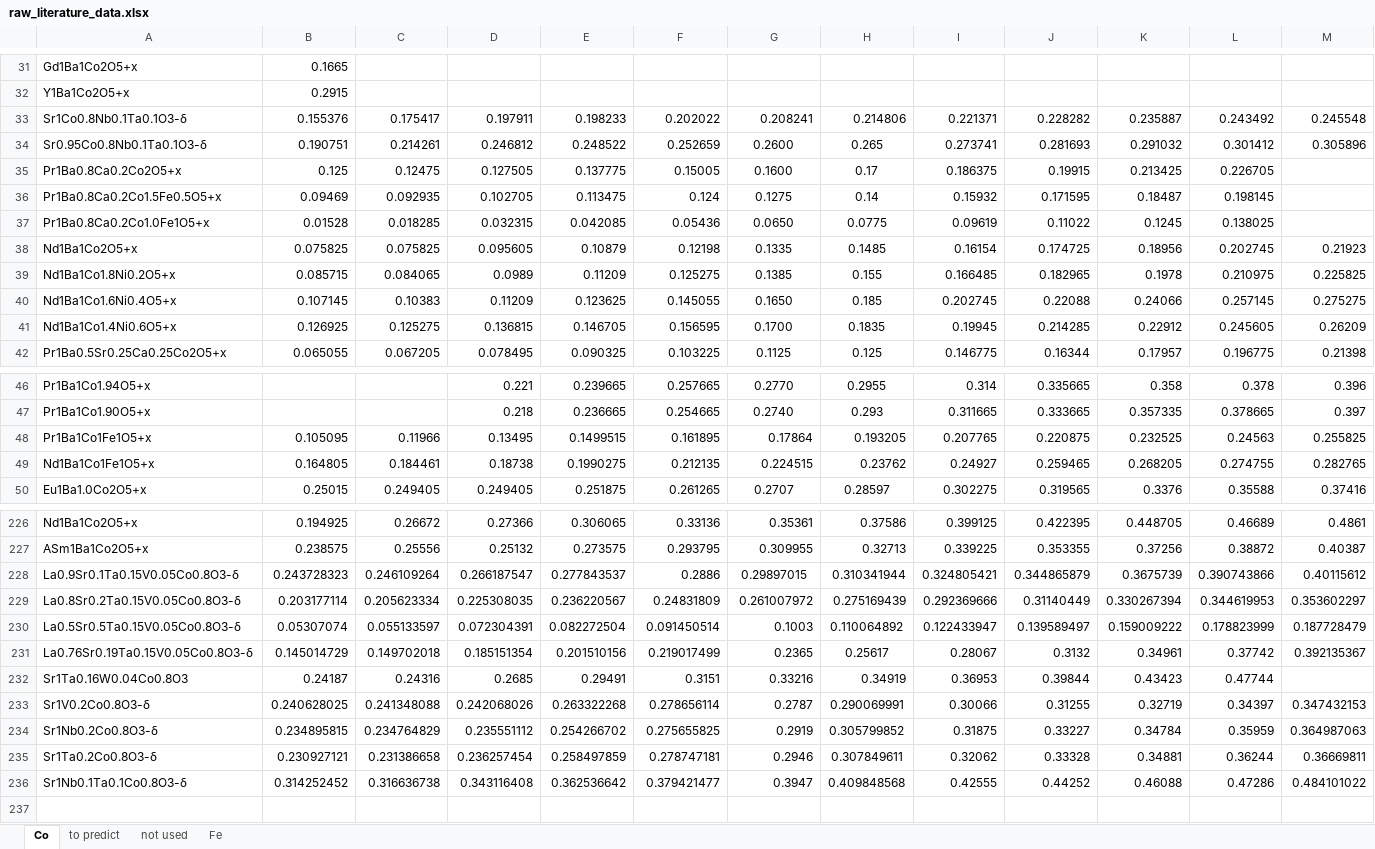
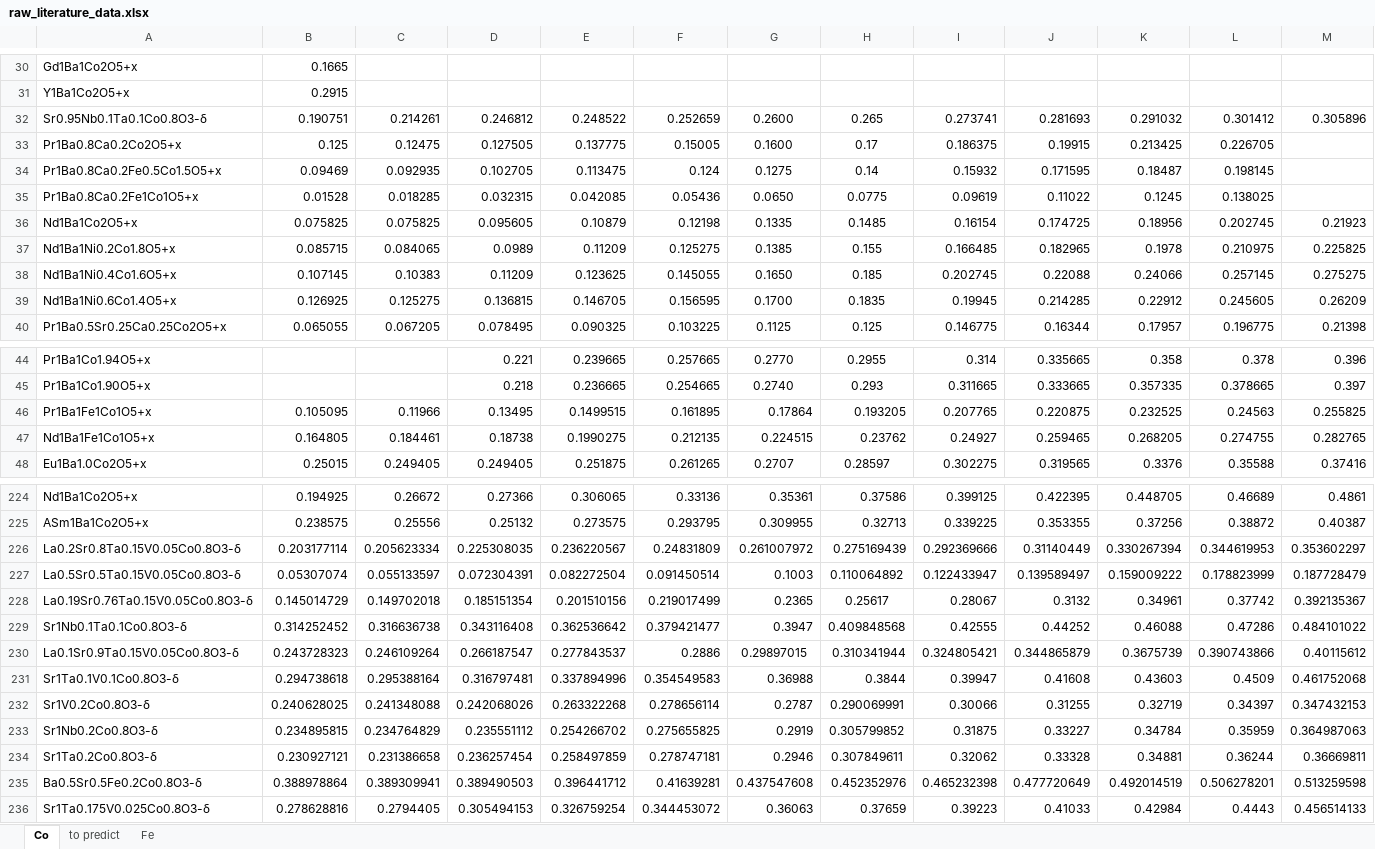
Before and after one commit to Luoyadan/MLtoolbox-perovskite-oxygen-vacancy-pred, an Excel workbook: data/raw_literature_data.xlsx, sheet Co, drawn as a sheet; only a part is shown, gaps mark what is left out; values as stored, in another font and other column widths than the file's, no borders; removed rows and columns are numbered as before the commit, all else as after; rows hold the shown columns only; the diff covers the shown part only; the diff names each change by its address in the sheet, - before the commit and + after, or states it on an @@ line.

```diff
--- a/data/raw_literature_data.xlsx (sheet Co)
+++ b/data/raw_literature_data.xlsx (sheet Co)
-sheet tab: not used
-row 33: Sr1Co0.8Nb0.1Ta0.1O3-δ | 0.155376 | 0.175417 | 0.197911 | 0.198233 | 0.202022 | 0.208241 | 0.214806 | 0.221371 | 0.228282 | 0.235887 | 0.243492 | 0.245548
-A32: Sr0.95Co0.8Nb0.1Ta0.1O3-δ
+A32: Sr0.95Nb0.1Ta0.1Co0.8O3-δ
-A34: Pr1Ba0.8Ca0.2Co1.5Fe0.5O5+x
+A34: Pr1Ba0.8Ca0.2Fe0.5Co1.5O5+x
-A35: Pr1Ba0.8Ca0.2Co1.0Fe1O5+x
+A35: Pr1Ba0.8Ca0.2Fe1Co1O5+x
-A37: Nd1Ba1Co1.8Ni0.2O5+x
+A37: Nd1Ba1Ni0.2Co1.8O5+x
-A38: Nd1Ba1Co1.6Ni0.4O5+x
+A38: Nd1Ba1Ni0.4Co1.6O5+x
-A39: Nd1Ba1Co1.4Ni0.6O5+x
+A39: Nd1Ba1Ni0.6Co1.4O5+x
-A46: Pr1Ba1Co1Fe1O5+x
+A46: Pr1Ba1Fe1Co1O5+x
-A47: Nd1Ba1Co1Fe1O5+x
+A47: Nd1Ba1Fe1Co1O5+x
-row 228: La0.9Sr0.1Ta0.15V0.05Co0.8O3-δ | 0.243728323 | 0.246109264 | 0.266187547 | 0.277843537 | 0.2886 | 0.29897015 | 0.310341944 | 0.324805421 | 0.344865879 | 0.3675739 | 0.390743866 | 0.40115612
-A226: La0.8Sr0.2Ta0.15V0.05Co0.8O3-δ
+A226: La0.2Sr0.8Ta0.15V0.05Co0.8O3-δ
-A228: La0.76Sr0.19Ta0.15V0.05Co0.8O3-δ
+A228: La0.19Sr0.76Ta0.15V0.05Co0.8O3-δ
-row 232: Sr1Ta0.16W0.04Co0.8O3 | 0.24187 | 0.24316 | 0.2685 | 0.29491 | 0.3151 | 0.33216 | 0.34919 | 0.36953 | 0.39844 | 0.43423 | 0.47744
@@ row 236 moved to row 229: Sr1Nb0.1Ta0.1Co0.8O3-δ @@
+row 230: La0.1Sr0.9Ta0.15V0.05Co0.8O3-δ | 0.243728323 | 0.246109264 | 0.266187547 | 0.277843537 | 0.2886 | 0.29897015 | 0.310341944 | 0.324805421 | 0.344865879 | 0.3675739 | 0.390743866 | 0.40115612
+row 231: Sr1Ta0.1V0.1Co0.8O3-δ | 0.294738618 | 0.295388164 | 0.316797481 | 0.337894996 | 0.354549583 | 0.36988 | 0.3844 | 0.39947 | 0.41608 | 0.43603 | 0.4509 | 0.461752068
@@ row 8 moved to row 235: Ba0.5Sr0.5Fe0.2Co0.8O3-δ @@
+row 236: Sr1Ta0.175V0.025Co0.8O3-δ | 0.278628816 | 0.2794405 | 0.305494153 | 0.326759254 | 0.344453072 | 0.36063 | 0.37659 | 0.39223 | 0.41033 | 0.42984 | 0.4443 | 0.456514133
```
Also changed, not shown: 90 edited cells elsewhere in this sheet, sheet to predict, 1 other file.
